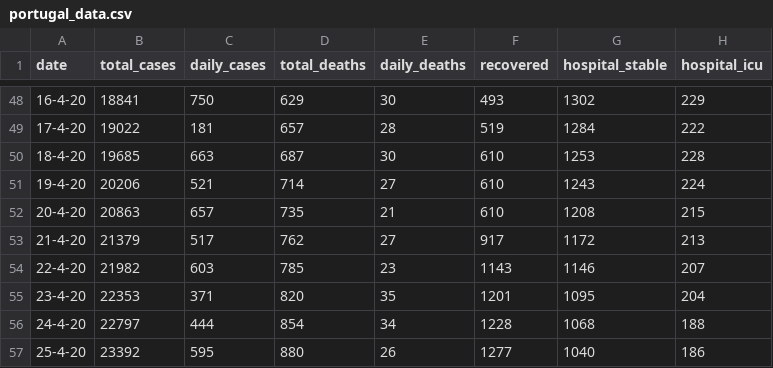
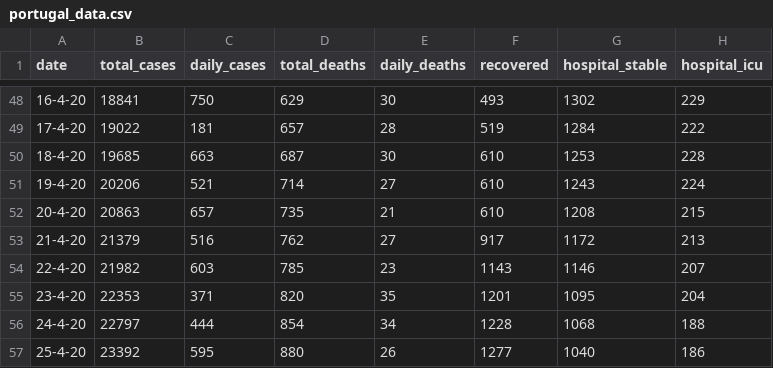
Before and after one commit to w3slley/covid19-portugal-wikipedia, a CSV file: portugal_data.csv, drawn as a sheet; only a part is shown, gaps mark what is left out.

Commit message:
Improved way to access converted text from pdf and implemented csv file update
In the report module, I use the function splitlines() to convert the string generated from the function pdf.convert_pdf_to_txt() to a list of lines. Then I use the same method then before to find the data needed.
When it comes to formatting errors, I managed to deal with a few obvious ones for the gathering of the data (different position of text or data inside the pdf). The solution I used was to go through the items in the list (in the interval selected for the data) and only get the numbers out of them. Since I know the other information are all text of some sort, right now this approuch seems to work. However future formatting errors can occur and I need to pay attention to that.
Right now when the setup.py script is run, it will look into the portugal_data.csv file and check which reports it needs to download to update it to the most recent DGS stance. Then when it downloads all the PDFs and updates the csv file, it then gets the latest DGS report and collects the information to generate the graphs and tables.
Next I'll work on the timeline graphs (since I already have all the data I need in the csv file)

```diff
--- a/portugal_data.csv
+++ b/portugal_data.csv
@@ -52,3 +52,3 @@ date,total_cases,daily_cases,total_deaths,daily_deaths,recovered,hospital_stable
 20-4-20,20863,657,735,21,610,1208,215
-21-4-20,21379,517,762,27,917,1172,213
+21-4-20,21379,516,762,27,917,1172,213
 22-4-20,21982,603,785,23,1143,1146,207
```
Also changed, not shown: 3 other files.
